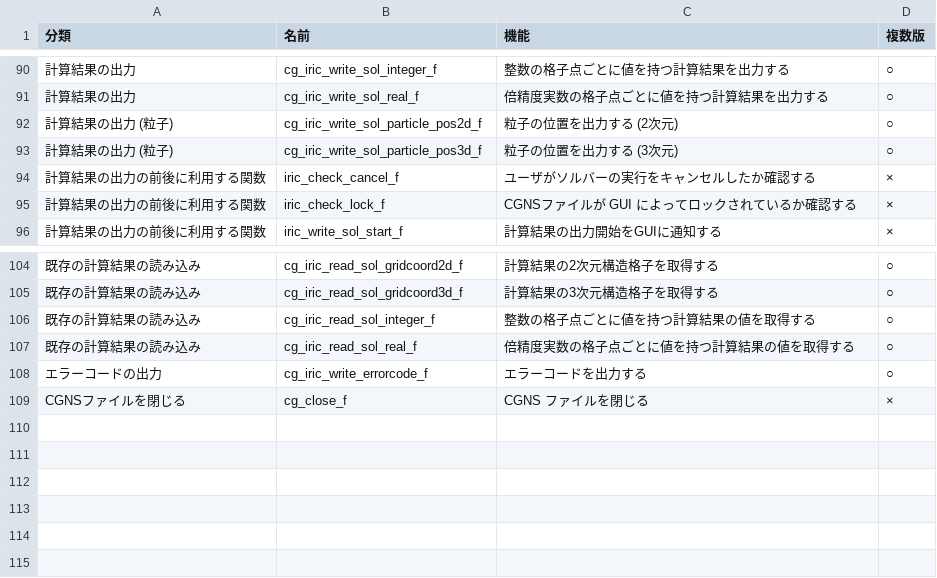
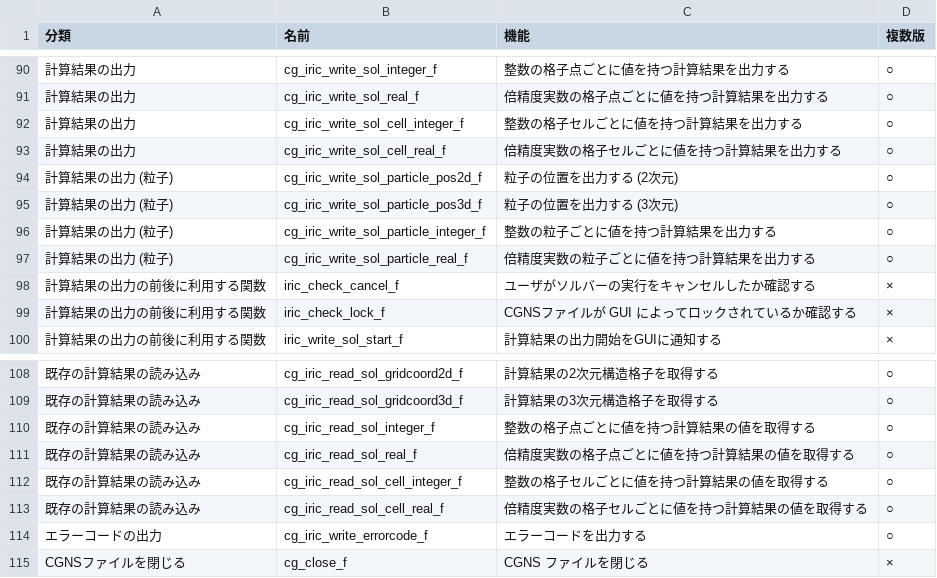
Before and after one commit to scharlton2/solver_dev_manual, a CSV file: source/06/03/funclist.csv, drawn as a sheet; only a part is shown, gaps mark what is left out; the diff names each change by its address in the sheet, - before the commit and + after, or states it on an @@ line.

Commit message:
funclist.csv updated

```diff
--- a/source/06/03/funclist.csv
+++ b/source/06/03/funclist.csv
+row 92: 計算結果の出力 | cg_iric_write_sol_cell_integer_f | 整数の格子セルごとに値を持つ計算結果を出力する | ○
+row 93: 計算結果の出力 | cg_iric_write_sol_cell_real_f | 倍精度実数の格子セルごとに値を持つ計算結果を出力する | ○
+row 96: 計算結果の出力 (粒子) | cg_iric_write_sol_particle_integer_f | 整数の粒子ごとに値を持つ計算結果を出力する | ○
+row 97: 計算結果の出力 (粒子) | cg_iric_write_sol_particle_real_f | 倍精度実数の粒子ごとに値を持つ計算結果を出力する | ○
+row 112: 既存の計算結果の読み込み | cg_iric_read_sol_cell_integer_f | 整数の格子セルごとに値を持つ計算結果の値を取得する | ○
+row 113: 既存の計算結果の読み込み | cg_iric_read_sol_cell_real_f | 倍精度実数の格子セルごとに値を持つ計算結果の値を取得する | ○
```
